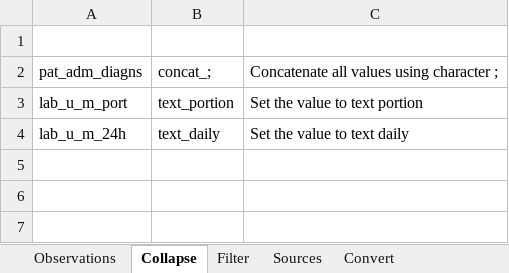
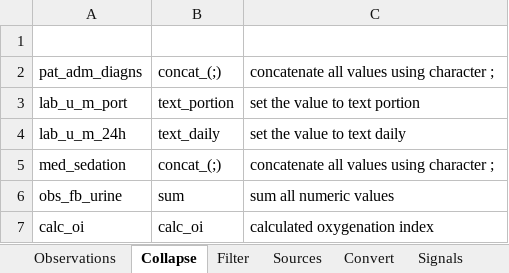
Before and after one commit to informedica/Informedica.Observations.Lib, an Excel workbook: data/Definitions.xlsx, sheet Collapse, drawn as a sheet; values as stored, in another font and other column widths than the file's, no borders; charts and pictures and table styles not drawn; the diff names each change by its address in the sheet, - before the commit and + after, or states it on an @@ line.

```diff
--- a/data/Definitions.xlsx (sheet Collapse)
+++ b/data/Definitions.xlsx (sheet Collapse)
+sheet tab: Signals
-B2 (function): concat_;
+B2 (function): concat_(;)
-C2 (description): Concatenate all values using character ;
+C2 (description): concatenate all values using character ;
-C3 (description): Set the value to text portion
+C3 (description): set the value to text portion
-C4 (description): Set the value to text daily
+C4 (description): set the value to text daily
+row 5: med_sedation | concat_(;) | concatenate all values using character ;
+row 6: obs_fb_urine | sum | sum all numeric values
+row 7: calc_oi | calc_oi | calculated oxygenation index
```
Also changed, not shown: sheet Sources, sheet Filter, sheet Observations, sheet Convert, charts or pictures, 14 other files.
